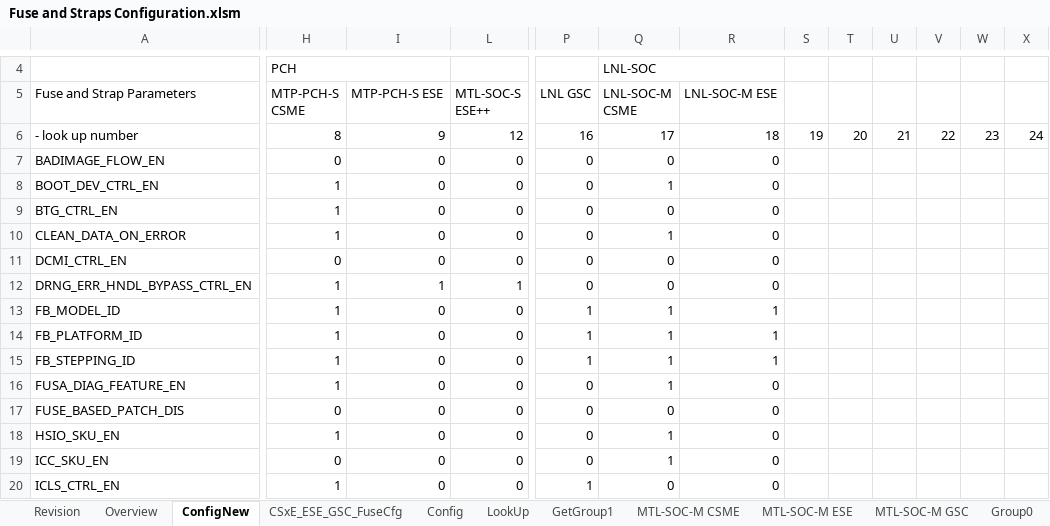
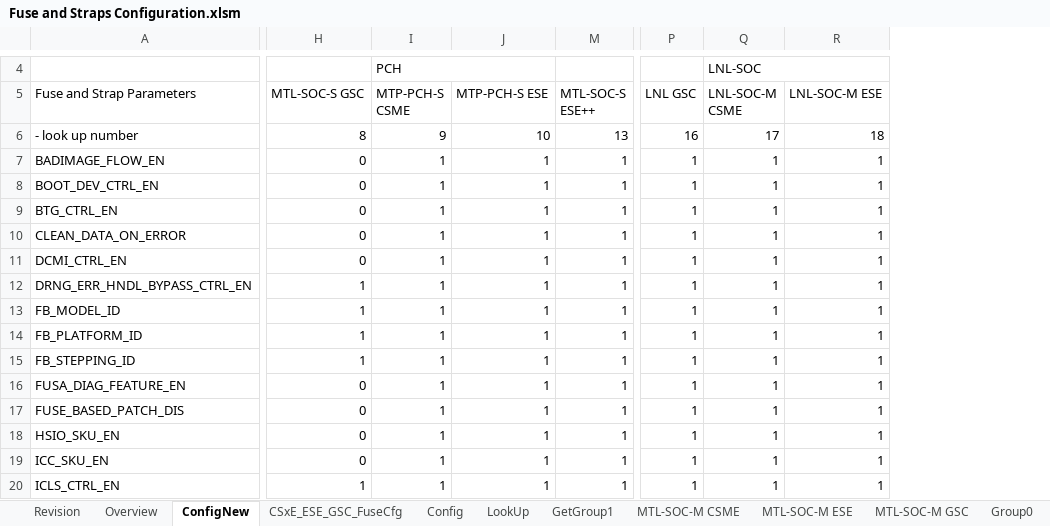
Before and after one commit to jasonx-tsao/exp_vtb, an Excel workbook: ArchSpecs/Working/Fuse and Straps Configuration.xlsm, sheet ConfigNew, drawn as a sheet; only a part is shown, gaps mark what is left out; values as stored, in another font and other column widths than the file's, no cell formats; conditional formats not drawn; removed rows and columns are numbered as before the commit, all else as after; the diff covers the shown part only; the diff names each change by its address in the sheet, - before the commit and + after, or states it on an @@ line.

Commit message:
#64 Update the page "Overview", added column of "SFIP Feedback WW08'21 (for MTL-S/Elasti/LNL) Hadas/Eli/Ilan/Simcha/Yanai/Yonatan". Por-1 for CCB review PCR/DCN:1308485456 Title: Fuse HAS cleanup for FW fuses - summary from rom/arch review of fuse HAS ("superset list") - applicable from MTL-S/ELG/LNL1) a few cross out 1) HW fuses are the fuses not be used in the past,  assigned deprecated_All so that they can be tracked, CCB feedback updates               SOC_PCH_DSW_SUPPORT               DS3_CTXT_ACTIVE               DS4_CTXT_ACTIVE               DS5_CTXT_ACTIVE               DS5_UNGRACEFULL_POSSIBLE               ENFORCE_ACTIVE_CTXT_IMG_SRC_INFO               SKIP_FUSE_BASED_PATCH 2) replaced GREEN field  to "1" for parameter config, replace to "yes" for fuse config page, replace DARK field to "remove".
[git-p4: depot-paths = "//depot/projects/coe/CSME/": change = 796770]

```diff
--- a/ArchSpecs/Working/Fuse and Straps Configuration.xlsm (sheet ConfigNew)
+++ b/ArchSpecs/Working/Fuse and Straps Configuration.xlsm (sheet ConfigNew)
+column H (MTL-SOC-S GSC), rows 6-20: 8 | 0 | 0 | 0 | 0 | 0 | 1 | 1 | 1 | 1 | 0 | 0 | 0 | 0 | 1
@@ column S hidden, row 6: 19 @@
@@ column T hidden, row 6: 20 @@
@@ column U hidden, row 6: 21 @@
@@ column V hidden, row 6: 22 @@
@@ column W hidden, row 6: 23 @@
@@ column X hidden, row 6: 24 @@
-I6 (MTP-PCH-S CSME): 8
+I6 (MTP-PCH-S CSME): 9
-J6 (MTP-PCH-S ESE): 9
+J6 (MTP-PCH-S ESE): 10
-M6 (MTL-SOC-S ESE++): 12
+M6 (MTL-SOC-S ESE++): 13
-I7 (MTP-PCH-S CSME): 0
+I7 (MTP-PCH-S CSME): 1
-J7:J11 (MTP-PCH-S ESE): 0
+J7:J11 (MTP-PCH-S ESE): 1
-M7:M11 (MTL-SOC-S ESE++): 0
+M7:M11 (MTL-SOC-S ESE++): 1
-P7:P12 (LNL GSC): 0
+P7:P12 (LNL GSC): 1
-Q7 (LNL-SOC-M CSME): 0
+Q7 (LNL-SOC-M CSME): 1
-R7:R12 (LNL-SOC-M ESE): 0
+R7:R12 (LNL-SOC-M ESE): 1
-Q9 (LNL-SOC-M CSME): 0
+Q9 (LNL-SOC-M CSME): 1
-I11 (MTP-PCH-S CSME): 0
+I11 (MTP-PCH-S CSME): 1
-Q11:Q12 (LNL-SOC-M CSME): 0
+Q11:Q12 (LNL-SOC-M CSME): 1
-J13:J20 (MTP-PCH-S ESE): 0
+J13:J20 (MTP-PCH-S ESE): 1
-M13:M20 (MTL-SOC-S ESE++): 0
+M13:M20 (MTL-SOC-S ESE++): 1
-P16:P19 (LNL GSC): 0
+P16:P19 (LNL GSC): 1
-R16:R20 (LNL-SOC-M ESE): 0
+R16:R20 (LNL-SOC-M ESE): 1
-I17 (MTP-PCH-S CSME): 0
+I17 (MTP-PCH-S CSME): 1
-Q17 (LNL-SOC-M CSME): 0
+Q17 (LNL-SOC-M CSME): 1
-I19 (MTP-PCH-S CSME): 0
+I19 (MTP-PCH-S CSME): 1
-Q20 (LNL-SOC-M CSME): 0
+Q20 (LNL-SOC-M CSME): 1
```
Also changed, not shown: 3 added rows, 6 removed columns and 132 edited cells elsewhere in this sheet, sheet CSxE_ESE_GSC_FuseCfg, sheet Overview, sheet Revision, cell formats, formulas that keep their value, charts or pictures.
